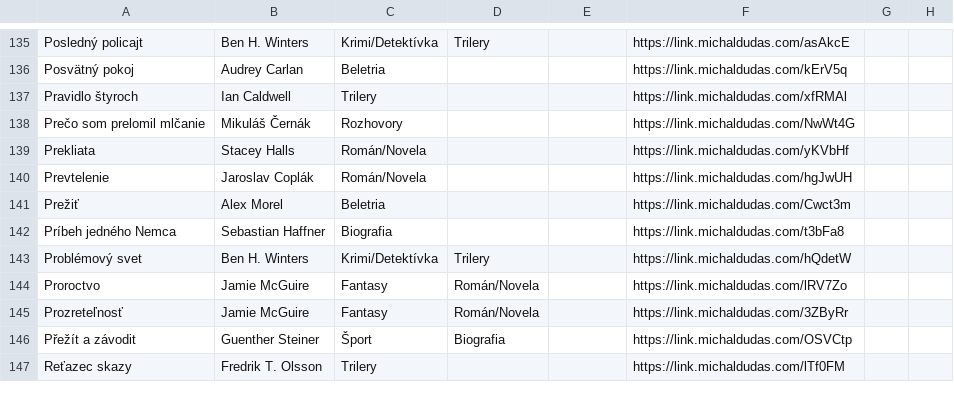
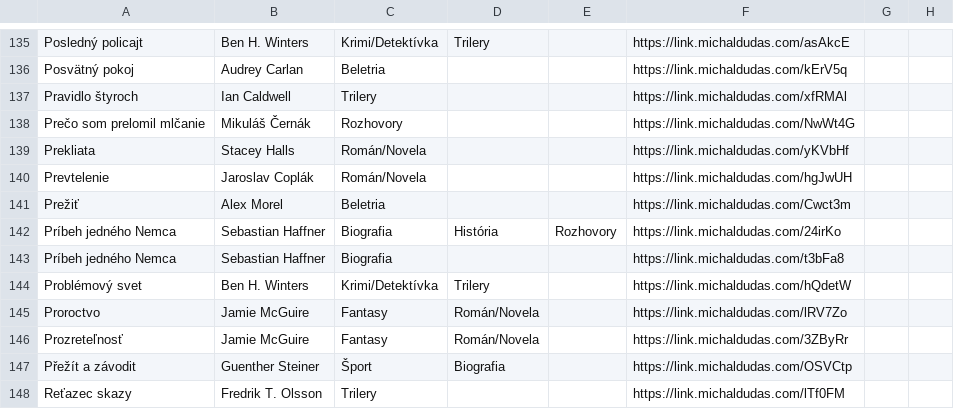
Before and after one commit to misko0709/misko0709.github.io, a CSV file: kniznica.csv, drawn as a sheet; only a part is shown, gaps mark what is left out; the diff names each change by its address in the sheet, - before the commit and + after, or states it on an @@ line.

Commit message:
Update book database via Web UI

```diff
--- a/kniznica.csv
+++ b/kniznica.csv
+row 142: Príbeh jedného Nemca | Sebastian Haffner | Biografia | História | Rozhovory | https://link.michaldudas.com/24irKo
```
